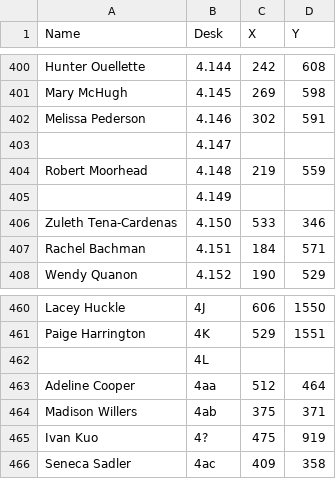
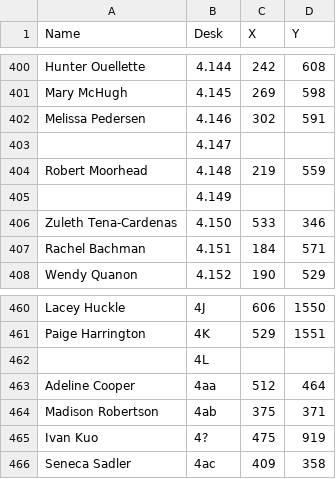
Before and after one commit to cwhiterite/cwhiterite.github.io, a CSV file: users.csv, drawn as a sheet; only a part is shown, gaps mark what is left out.

Commit message:
updated again

```diff
--- a/users.csv
+++ b/users.csv
@@ -401,3 +401,3 @@ Hunter Ouellette,4.144,242,608
 Mary McHugh,4.145,269,598
-Melissa Pederson,4.146,302,591
+Melissa Pedersen,4.146,302,591
 ,4.147,,
@@ -463,3 +463,3 @@ Paige Harrington,4K,529,1551
 Adeline Cooper,4aa,512,464
-Madison Willers,4ab,375,371
+Madison Robertson,4ab,375,371
 Ivan Kuo,4?,475,919
```
